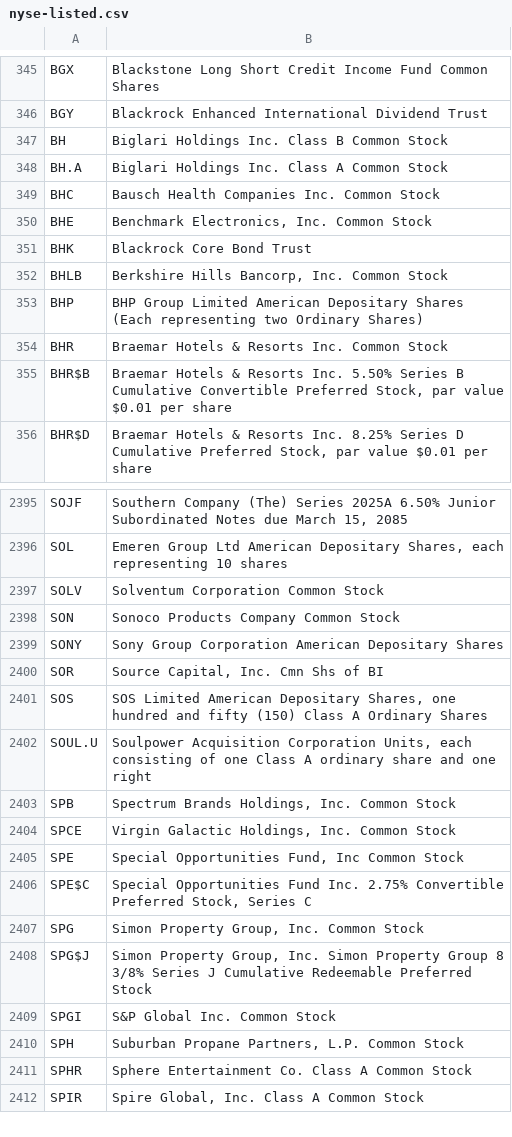
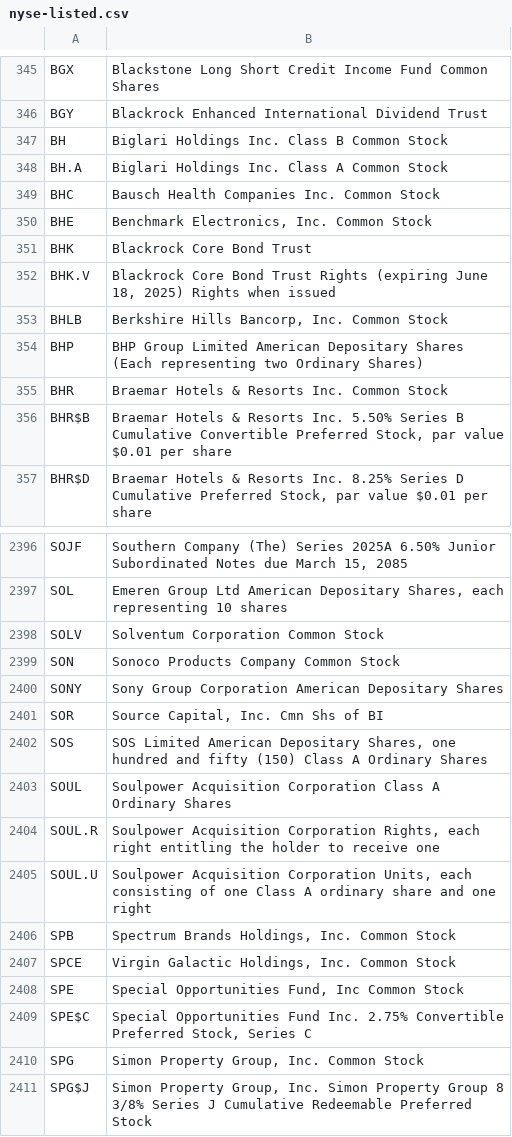
Before and after one commit to datasets/nyse-other-listings, a CSV file: data/nyse-listed.csv, drawn as a sheet; only a part is shown, gaps mark what is left out; the shorter side is filled out with more unchanged rows.

```diff
--- a/data/nyse-listed.csv
+++ b/data/nyse-listed.csv
@@ -351,2 +351,3 @@ BHE,"Benchmark Electronics, Inc. Common Stock"
 BHK,Blackrock Core Bond Trust
+BHK.V,"Blackrock Core Bond Trust Rights (expiring June 18, 2025) Rights when issued"
 BHLB,"Berkshire Hills Bancorp, Inc. Common Stock"
@@ -2401,2 +2402,4 @@ SOR,"Source Capital, Inc. Cmn Shs of BI"
 SOS,"SOS Limited American Depositary Shares, one hundred and fifty (150) Class A Ordinary Shares"
+SOUL,Soulpower Acquisition Corporation Class A Ordinary Shares
+SOUL.R,"Soulpower Acquisition Corporation Rights, each right entitling the holder to receive one"
 SOUL.U,"Soulpower Acquisition Corporation Units, each consisting of one Class A ordinary share and one right"
```
Also changed, not shown: data/other-listed.csv.
